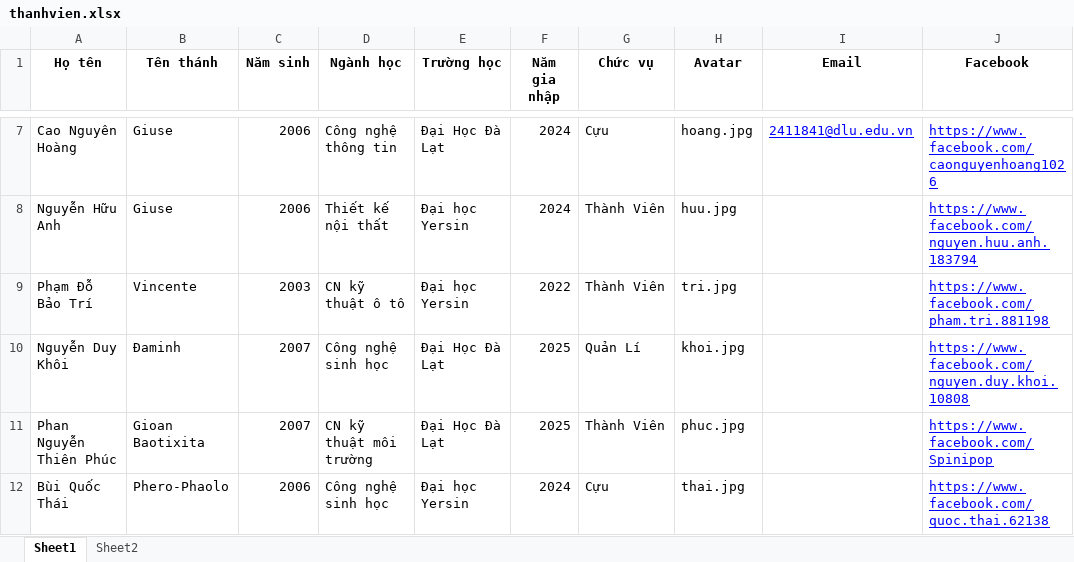
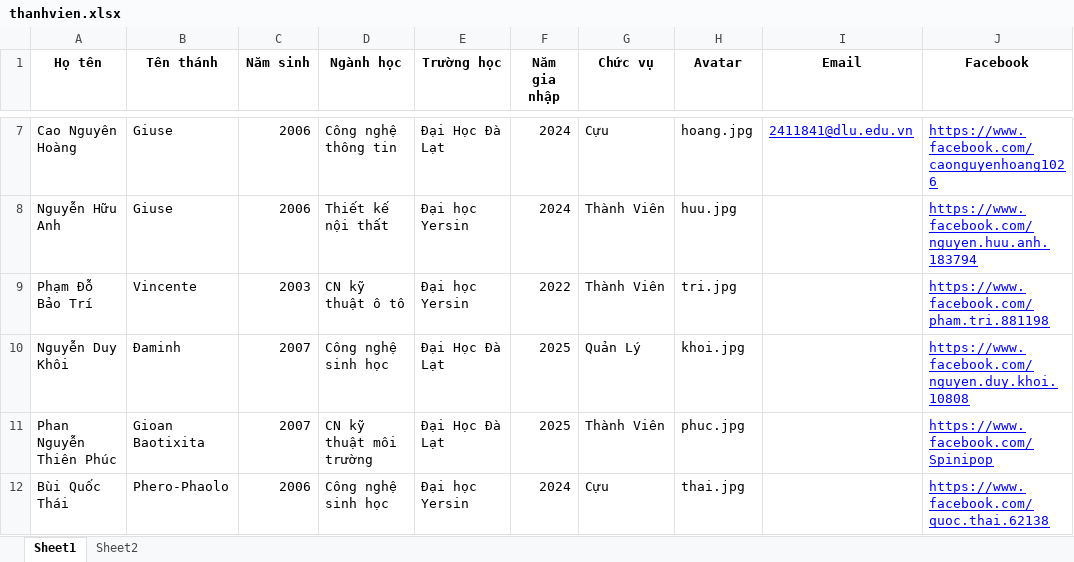
Before and after one commit to CaoNguyenHoang/LXBC, an Excel workbook: thanhvien.xlsx, sheet Sheet1, drawn as a sheet; only a part is shown, gaps mark what is left out; values as stored, in another font and other column widths than the file's, no borders; the diff names each change by its address in the sheet, - before the commit and + after, or states it on an @@ line.

Commit message:
Add files via upload

```diff
--- a/thanhvien.xlsx (sheet Sheet1)
+++ b/thanhvien.xlsx (sheet Sheet1)
-G10 (Chức vụ): Quản Lí
+G10 (Chức vụ): Quản Lý
```
